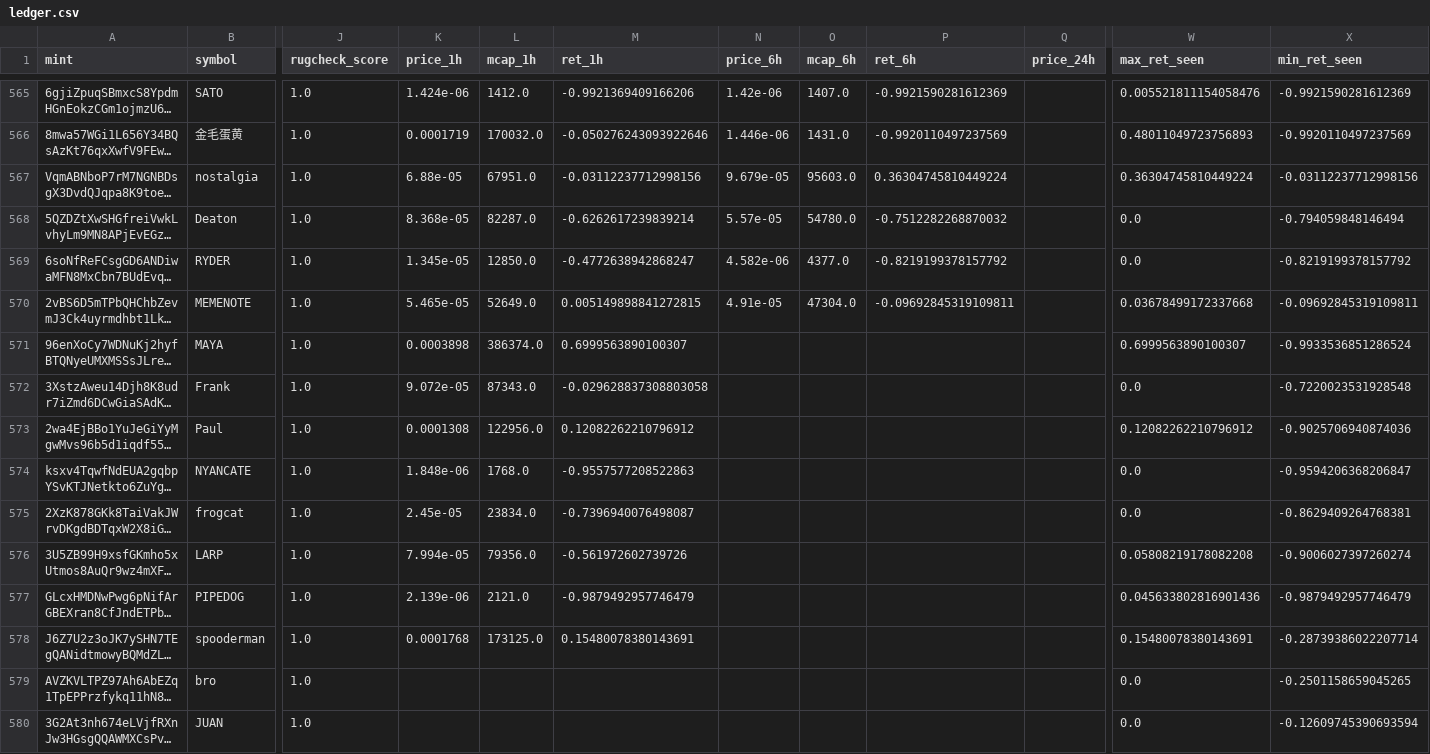
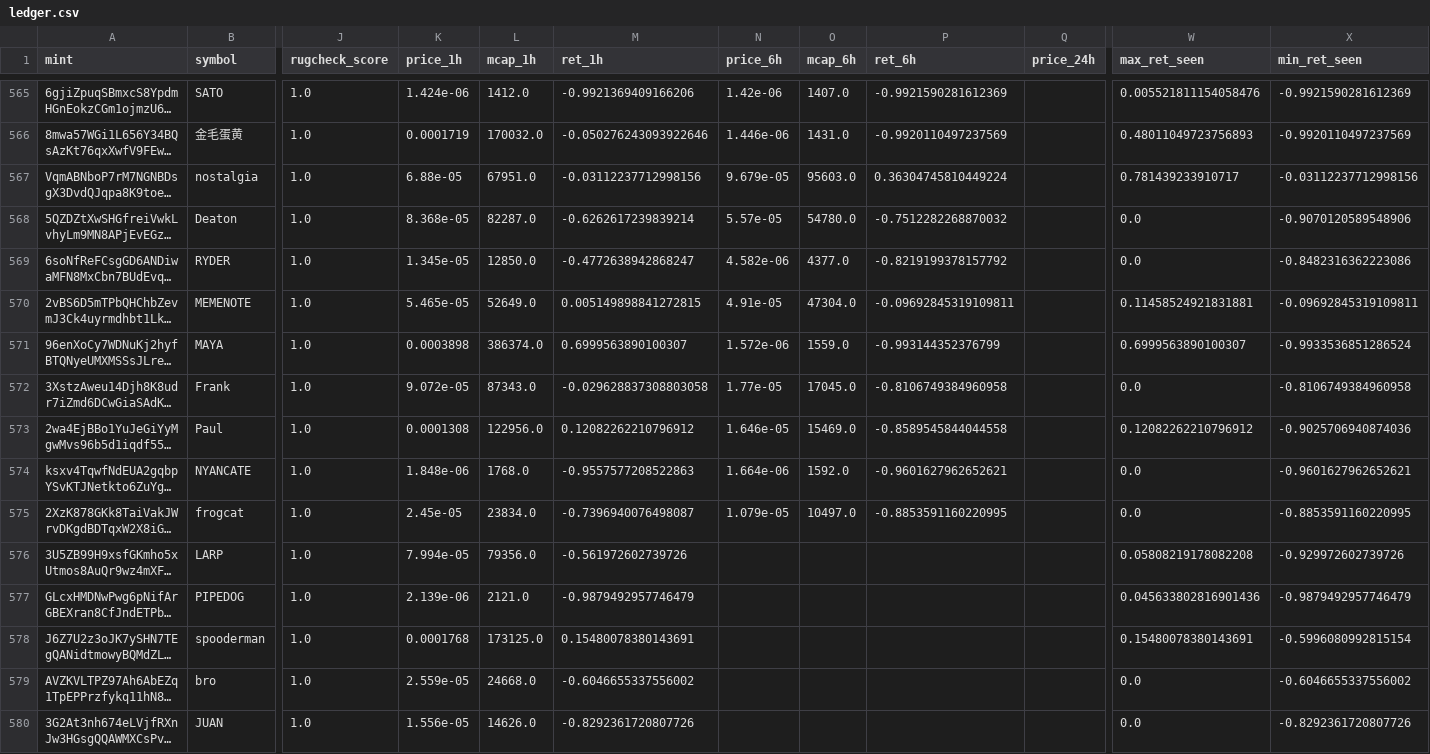
Before and after one commit to yousefjan2007-crypto/solana_screener, a CSV file: data/ledger.csv, drawn as a sheet; only a part is shown, gaps mark what is left out; long unchanged cells end in …; the diff covers the shown part only; the diff names each change by its address in the sheet, - before the commit and + after, or states it on an @@ line.

```diff
--- a/data/ledger.csv
+++ b/data/ledger.csv
-W567 (max_ret_seen): 0.36304745810449224
+W567 (max_ret_seen): 0.781439233910717
-X568 (min_ret_seen): -0.794059848146494
+X568 (min_ret_seen): -0.9070120589548906
-X569 (min_ret_seen): -0.8219199378157792
+X569 (min_ret_seen): -0.8482316362223086
-W570 (max_ret_seen): 0.03678499172337668
+W570 (max_ret_seen): 0.11458524921831881
-N571 (price_6h): (empty)
+N571 (price_6h): 1.572e-06
-O571 (mcap_6h): (empty)
+O571 (mcap_6h): 1559.0
-P571 (ret_6h): (empty)
+P571 (ret_6h): -0.993144352376799
-N572 (price_6h): (empty)
+N572 (price_6h): 1.77e-05
-O572 (mcap_6h): (empty)
+O572 (mcap_6h): 17045.0
-P572 (ret_6h): (empty)
+P572 (ret_6h): -0.8106749384960958
-X572 (min_ret_seen): -0.7220023531928548
+X572 (min_ret_seen): -0.8106749384960958
-N573 (price_6h): (empty)
+N573 (price_6h): 1.646e-05
-O573 (mcap_6h): (empty)
+O573 (mcap_6h): 15469.0
-P573 (ret_6h): (empty)
+P573 (ret_6h): -0.8589545844044558
-N574 (price_6h): (empty)
+N574 (price_6h): 1.664e-06
-O574 (mcap_6h): (empty)
+O574 (mcap_6h): 1592.0
-P574 (ret_6h): (empty)
+P574 (ret_6h): -0.9601627962652621
-X574 (min_ret_seen): -0.9594206368206847
+X574 (min_ret_seen): -0.9601627962652621
-N575 (price_6h): (empty)
+N575 (price_6h): 1.079e-05
-O575 (mcap_6h): (empty)
+O575 (mcap_6h): 10497.0
-P575 (ret_6h): (empty)
+P575 (ret_6h): -0.8853591160220995
-X575 (min_ret_seen): -0.8629409264768381
+X575 (min_ret_seen): -0.8853591160220995
-X576 (min_ret_seen): -0.9006027397260274
+X576 (min_ret_seen): -0.929972602739726
-X578 (min_ret_seen): -0.28739386022207714
+X578 (min_ret_seen): -0.5996080992815154
-K579 (price_1h): (empty)
+K579 (price_1h): 2.559e-05
-L579 (mcap_1h): (empty)
+L579 (mcap_1h): 24668.0
-M579 (ret_1h): (empty)
+M579 (ret_1h): -0.6046655337556002
-X579 (min_ret_seen): -0.2501158659045265
+X579 (min_ret_seen): -0.6046655337556002
-K580 (price_1h): (empty)
+K580 (price_1h): 1.556e-05
-L580 (mcap_1h): (empty)
+L580 (mcap_1h): 14626.0
-M580 (ret_1h): (empty)
+M580 (ret_1h): -0.8292361720807726
-X580 (min_ret_seen): -0.12609745390693594
+X580 (min_ret_seen): -0.8292361720807726
```
Also changed, not shown: 3 added rows and 37 edited cells elsewhere in this file, 2 other files.
